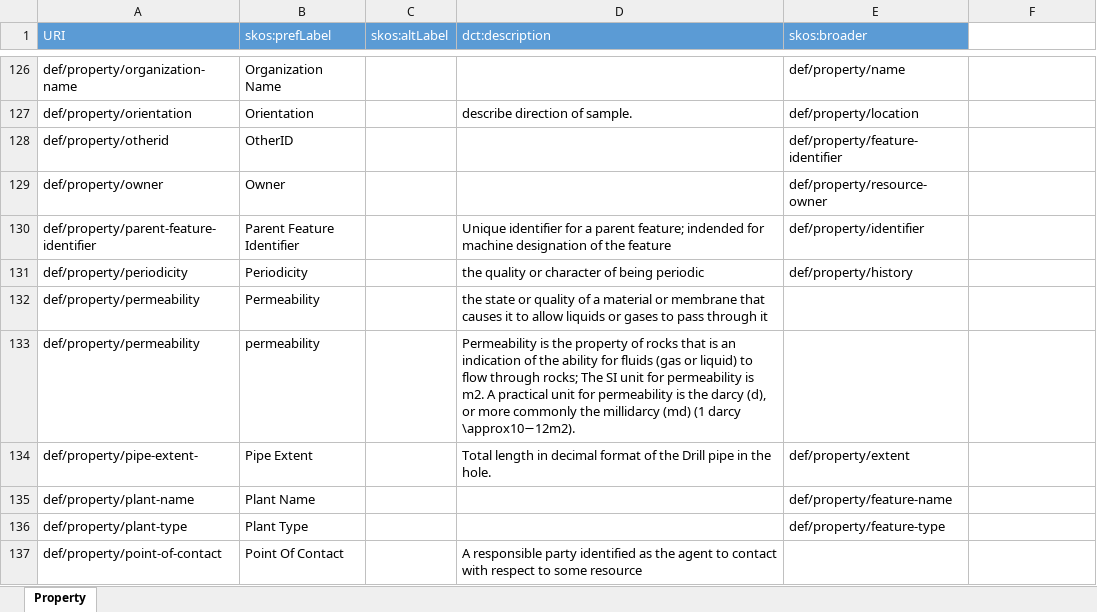
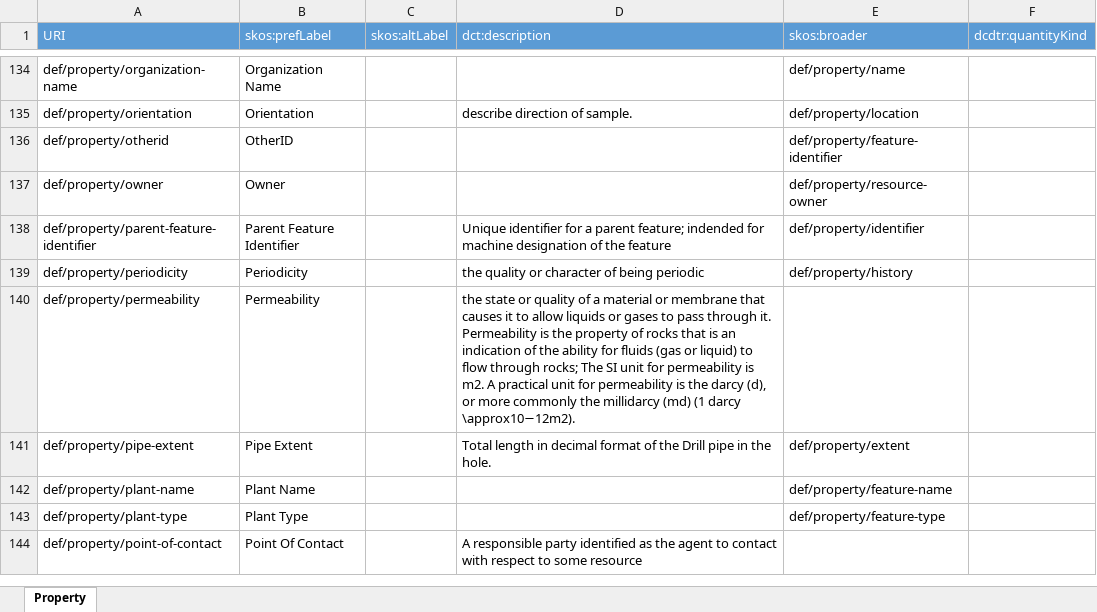
Before and after one commit to usgin/digital-crust-LDR, an Excel workbook: Definitions/Property.xlsx, sheet Property, drawn as a sheet; only a part is shown, gaps mark what is left out; values as stored, in another font and other column widths than the file's, no borders; removed rows and columns are numbered as before the commit, all else as after; the diff covers the shown part only; the diff names each change by its address in the sheet, - before the commit and + after, or states it on an @@ line.

```diff
--- a/Definitions/Property.xlsx (sheet Property)
+++ b/Definitions/Property.xlsx (sheet Property)
-F1: (empty)
+F1: dcdtr:quantityKind
-F1 fill: none
+F1 fill: #5B9BD5
-D140 (dct:description): …pass through it
+D140 (dct:description): …pass through it. Permeability is the property of rocks that is an indication of the ability for fluids (gas or liquid) to flow through rocks; The SI unit for permeability is m2. A practical unit for permeability is the darcy (d), or more commonly the millidarcy (md) (1 darcy \approx10−12m2).
-row 133: def/property/permeability | permeability |  | Permeability is the property of rocks that is an indication of the ability for fluids (gas or liquid) to flow through rocks; The SI unit for permeability is m2. A practical unit for permeability is the darcy (d), or more commonly the millidarcy (md) (1 darcy \approx10−12m2).
-A141 (URI): def/property/pipe-extent-
+A141 (URI): def/property/pipe-extent
```
Also changed, not shown: 10 added rows, 1 removed row and 20 edited cells elsewhere in this sheet, formulas that keep their value, Classes/Attribute.xlsx, Classes/DataObject.xlsx, 39 other files.
